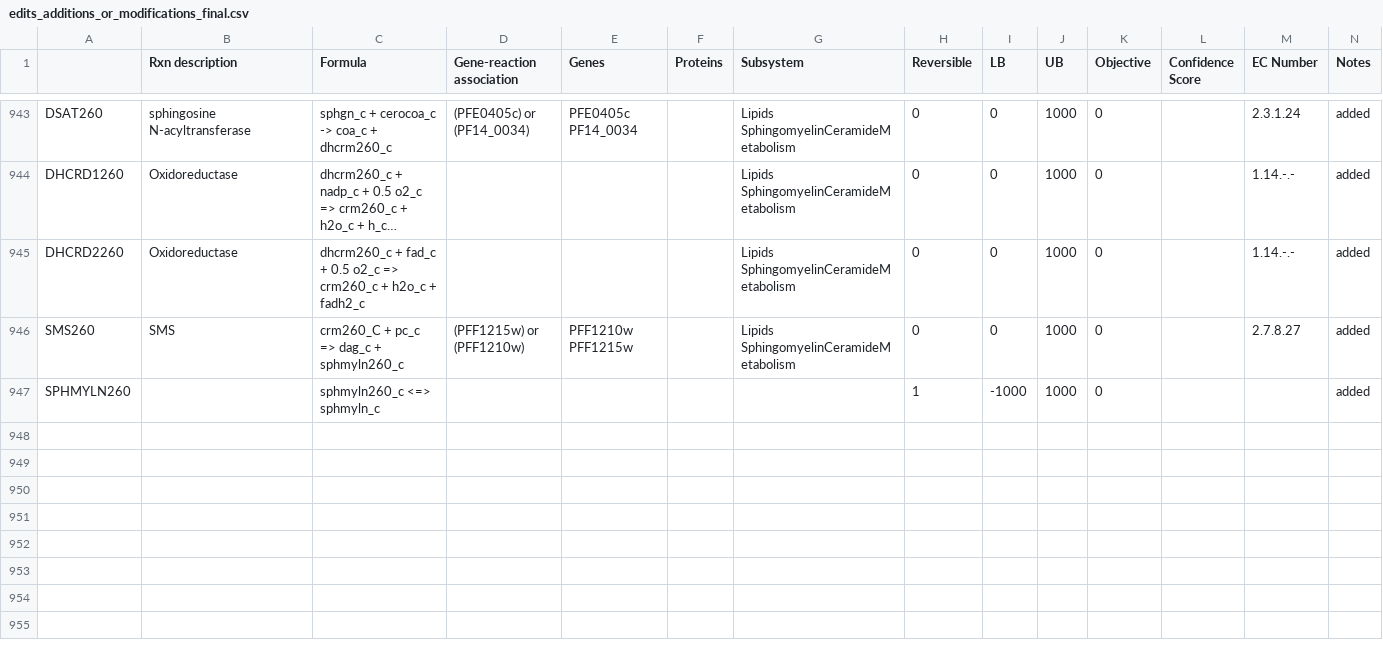
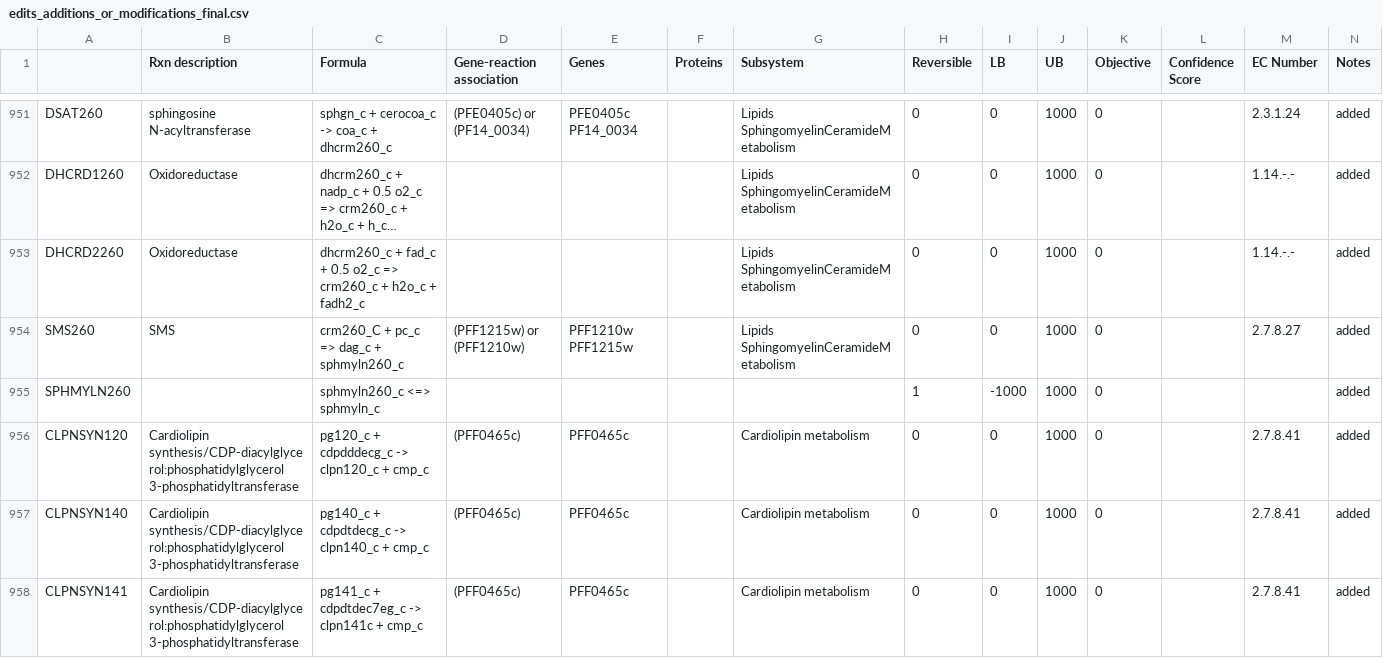
Before and after one commit to gulermalaria/iPfal17_curation, a CSV file: data/edits_additions_or_modifications_final.csv, drawn as a sheet; only a part is shown, gaps mark what is left out; long unchanged cells end in …; rows hold the shown columns only; the diff covers the shown part only; the diff names each change by its address in the sheet, - before the commit and + after, or states it on an @@ line.

Commit message:
Added cardiolipin synthesis

```diff
--- a/data/edits_additions_or_modifications_final.csv
+++ b/data/edits_additions_or_modifications_final.csv
+row 956: CLPNSYN120 | Cardiolipin synthesis/CDP-diacylglycerol:phosphatidylglycerol 3-phosphatidyltransferase | pg120_c + cdpdddecg_c -> clpn120_c + cmp_c | (PFF0465c) | PFF0465c |  | Cardiolipin metabolism | 0 | 0 | 1000 | 0 |  | 2.7.8.41 | added
+row 957: CLPNSYN140 | Cardiolipin synthesis/CDP-diacylglycerol:phosphatidylglycerol 3-phosphatidyltransferase | pg140_c + cdpdtdecg_c -> clpn140_c + cmp_c | (PFF0465c) | PFF0465c |  | Cardiolipin metabolism | 0 | 0 | 1000 | 0 |  | 2.7.8.41 | added
+row 958: CLPNSYN141 | Cardiolipin synthesis/CDP-diacylglycerol:phosphatidylglycerol 3-phosphatidyltransferase | pg141_c + cdpdtdec7eg_c -> clpn141c + cmp_c | (PFF0465c) | PFF0465c |  | Cardiolipin metabolism | 0 | 0 | 1000 | 0 |  | 2.7.8.41 | added
```
Also changed, not shown: 11 added rows elsewhere in this file.
